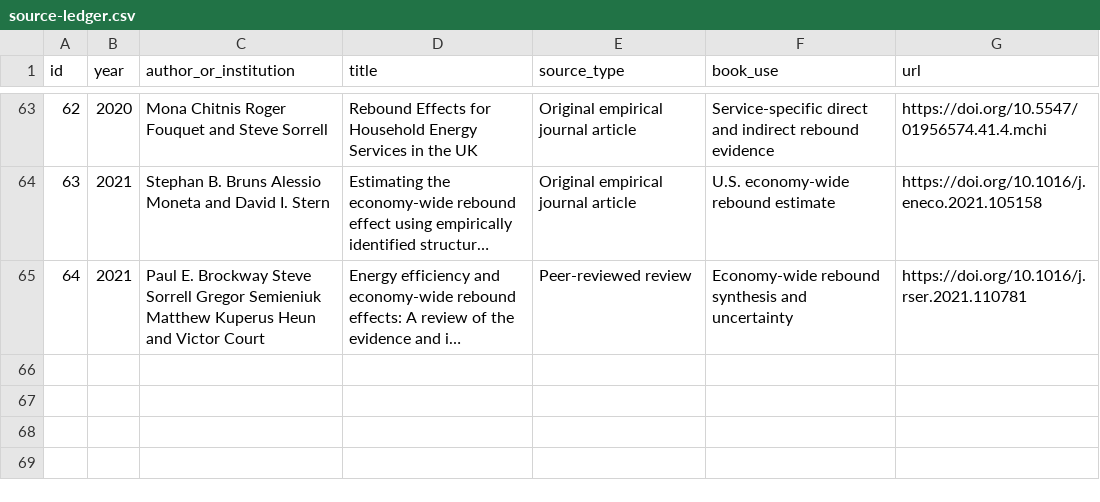
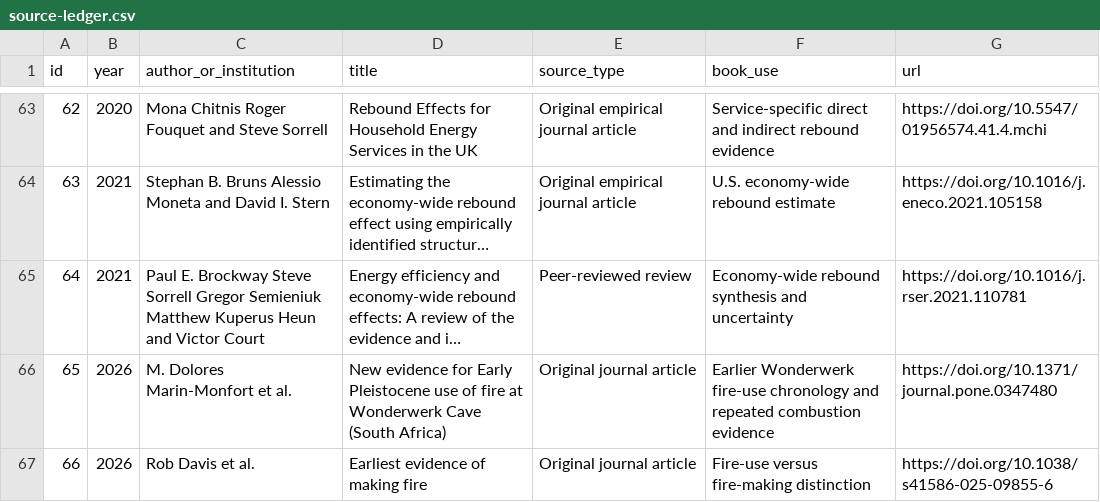
Before and after one commit to Svyable/desk, a CSV file: books/the-convergence/research/source-ledger.csv, drawn as a sheet; only a part is shown, gaps mark what is left out; long unchanged cells end in …; the diff names each change by its address in the sheet, - before the commit and + after, or states it on an @@ line.

Commit message:
Add 2026 early-fire primary sources

```diff
--- a/books/the-convergence/research/source-ledger.csv
+++ b/books/the-convergence/research/source-ledger.csv
+row 66: 65 | 2026 | M. Dolores Marin-Monfort et al. | New evidence for Early Pleistocene use of fire at Wonderwerk Cave (South Africa) | Original journal article | Earlier Wonderwerk fire-use chronology and repeated combustion evidence | https://doi.org/10.1371/journal.pone.0347480
+row 67: 66 | 2026 | Rob Davis et al. | Earliest evidence of making fire | Original journal article | Fire-use versus fire-making distinction | https://doi.org/10.1038/s41586-025-09855-6
```
